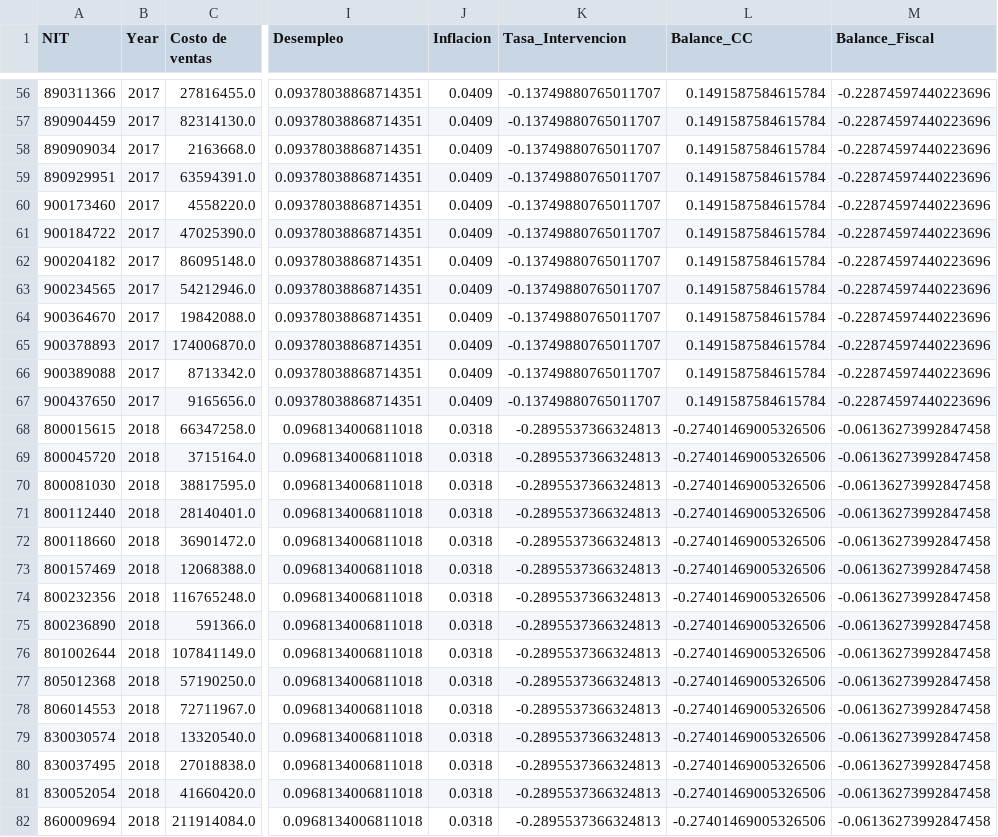
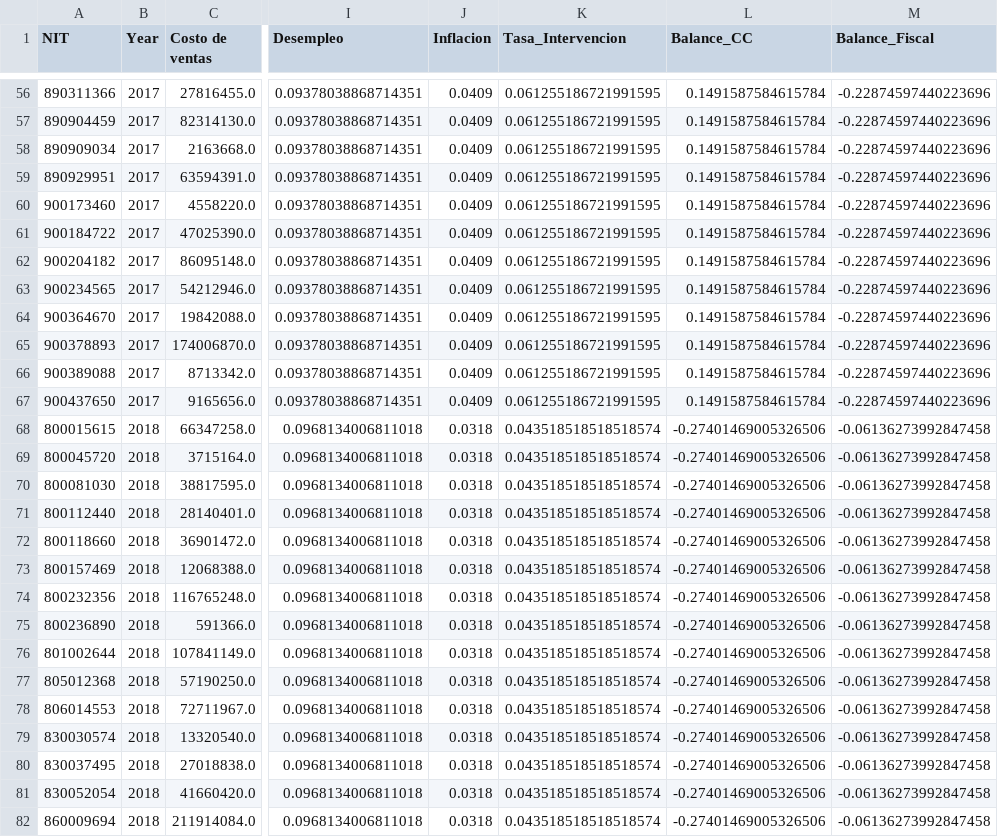
Before and after one commit to psaldar/metodos-estadisticos-avanzados, a CSV file: PreparacionDatos/Datos_completos.csv, drawn as a sheet; only a part is shown, gaps mark what is left out; the diff covers the shown part only; the diff names each change by its address in the sheet, - before the commit and + after, or states it on an @@ line.

```diff
--- a/PreparacionDatos/Datos_completos.csv
+++ b/PreparacionDatos/Datos_completos.csv
-K56:K67 (Tasa_Intervencion): -0.13749880765011707
+K56:K67 (Tasa_Intervencion): 0.061255186721991595
-K68:K82 (Tasa_Intervencion): -0.2895537366324813
+K68:K82 (Tasa_Intervencion): 0.043518518518518574
```
Also changed, not shown: 72 edited cells elsewhere in this file, 3 other files.
